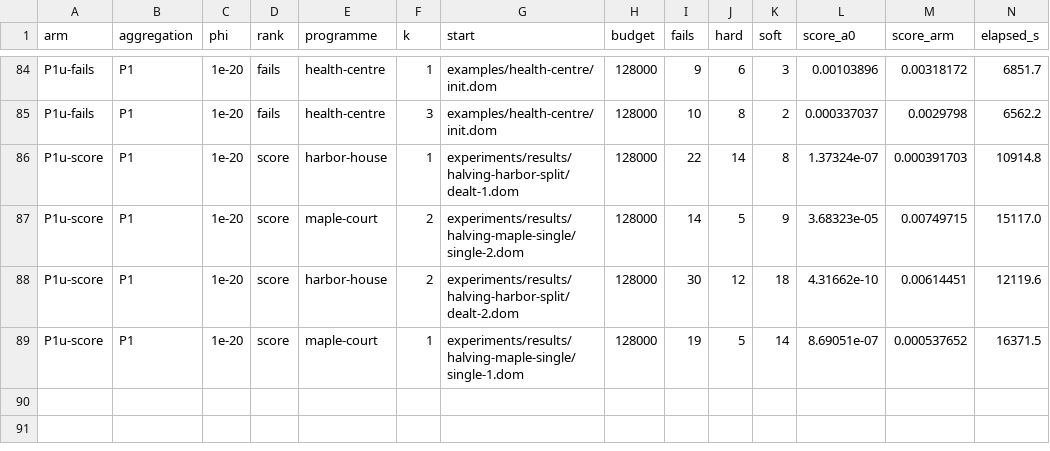
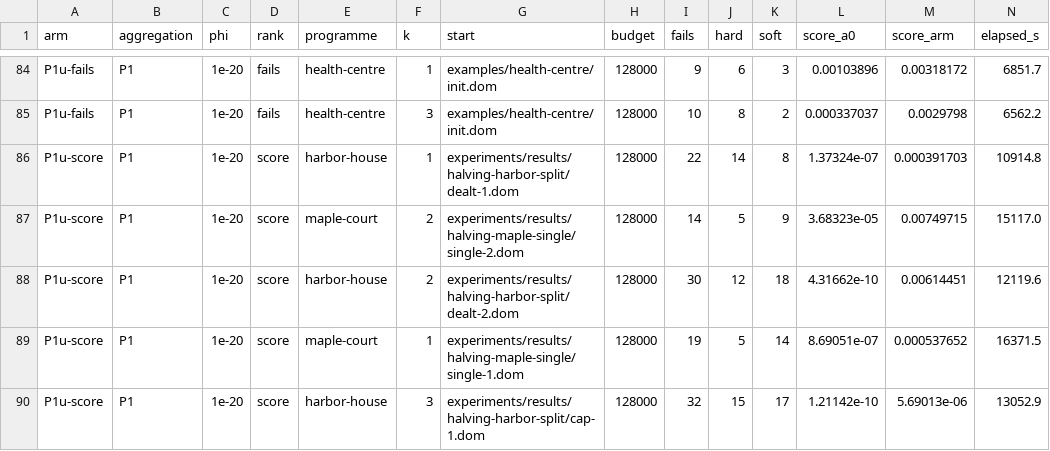
Before and after one commit to brunopostle/homemaker-layout, a TSV file: experiments/results/phase3-q2/results.tsv, drawn as a sheet; only a part is shown, gaps mark what is left out; rows hold the shown columns only; the diff names each change by its address in the sheet, - before the commit and + after, or states it on an @@ line.

```diff
--- a/experiments/results/phase3-q2/results.tsv
+++ b/experiments/results/phase3-q2/results.tsv
+row 90: P1u-score | P1 | 1e-20 | score | harbor-house | 3 | experiments/results/halving-harbor-split/cap-1.dom | 128000 | 32 | 15 | 17 | 1.21142e-10 | 5.69013e-06 | 13052.9
```
Also changed, not shown: 2 other files.
